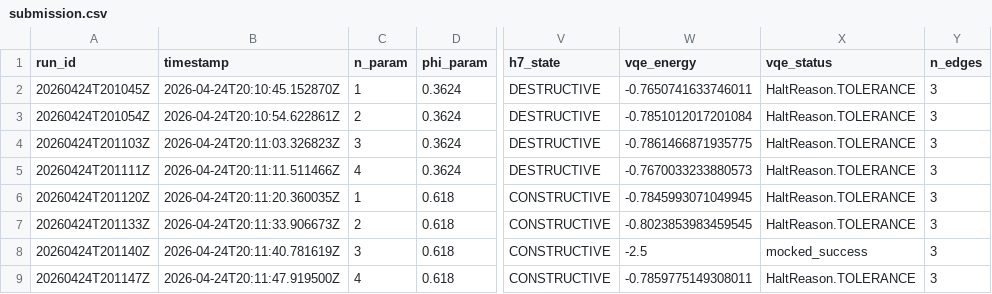
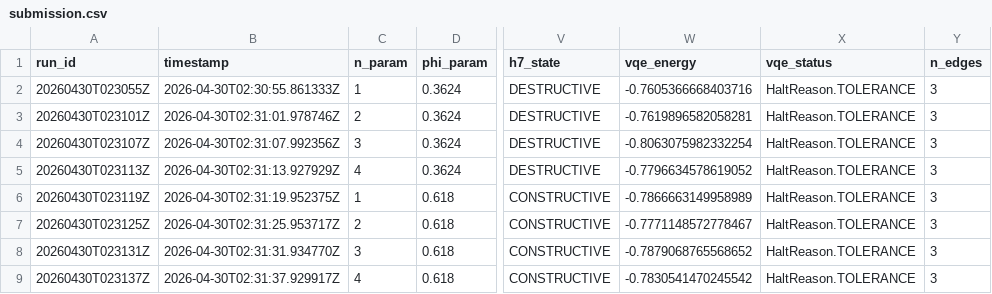
Before and after one commit to jakobmina/aquora, a CSV file: submission.csv, drawn as a sheet; only a part is shown, gaps mark what is left out; the diff names each change by its address in the sheet, - before the commit and + after, or states it on an @@ line.

```diff
--- a/submission.csv
+++ b/submission.csv
-A2 (run_id): 20260424T201045Z
+A2 (run_id): 20260430T023055Z
-B2 (timestamp): 2026-04-24T20:10:45.152870Z
+B2 (timestamp): 2026-04-30T02:30:55.861333Z
-W2 (vqe_energy): -0.7650741633746011
+W2 (vqe_energy): -0.7605366668403716
-A3 (run_id): 20260424T201054Z
+A3 (run_id): 20260430T023101Z
-B3 (timestamp): 2026-04-24T20:10:54.622861Z
+B3 (timestamp): 2026-04-30T02:31:01.978746Z
-W3 (vqe_energy): -0.7851012017201084
+W3 (vqe_energy): -0.7619896582058281
-A4 (run_id): 20260424T201103Z
+A4 (run_id): 20260430T023107Z
-B4 (timestamp): 2026-04-24T20:11:03.326823Z
+B4 (timestamp): 2026-04-30T02:31:07.992356Z
-W4 (vqe_energy): -0.7861466871935775
+W4 (vqe_energy): -0.8063075982332254
-A5 (run_id): 20260424T201111Z
+A5 (run_id): 20260430T023113Z
-B5 (timestamp): 2026-04-24T20:11:11.511466Z
+B5 (timestamp): 2026-04-30T02:31:13.927929Z
-W5 (vqe_energy): -0.7670033233880573
+W5 (vqe_energy): -0.7796634578619052
-A6 (run_id): 20260424T201120Z
+A6 (run_id): 20260430T023119Z
-B6 (timestamp): 2026-04-24T20:11:20.360035Z
+B6 (timestamp): 2026-04-30T02:31:19.952375Z
-W6 (vqe_energy): -0.7845993071049945
+W6 (vqe_energy): -0.7866663149958989
-A7 (run_id): 20260424T201133Z
+A7 (run_id): 20260430T023125Z
-B7 (timestamp): 2026-04-24T20:11:33.906673Z
+B7 (timestamp): 2026-04-30T02:31:25.953717Z
-W7 (vqe_energy): -0.8023853983459545
+W7 (vqe_energy): -0.7771148572778467
-A8 (run_id): 20260424T201140Z
+A8 (run_id): 20260430T023131Z
-B8 (timestamp): 2026-04-24T20:11:40.781619Z
+B8 (timestamp): 2026-04-30T02:31:31.934770Z
-W8 (vqe_energy): -2.5
+W8 (vqe_energy): -0.7879068765568652
-X8 (vqe_status): mocked_success
+X8 (vqe_status): HaltReason.TOLERANCE
-A9 (run_id): 20260424T201147Z
+A9 (run_id): 20260430T023137Z
-B9 (timestamp): 2026-04-24T20:11:47.919500Z
+B9 (timestamp): 2026-04-30T02:31:37.929917Z
-W9 (vqe_energy): -0.7859775149308011
+W9 (vqe_energy): -0.7830541470245542
```
Also changed, not shown: 7 other files.
